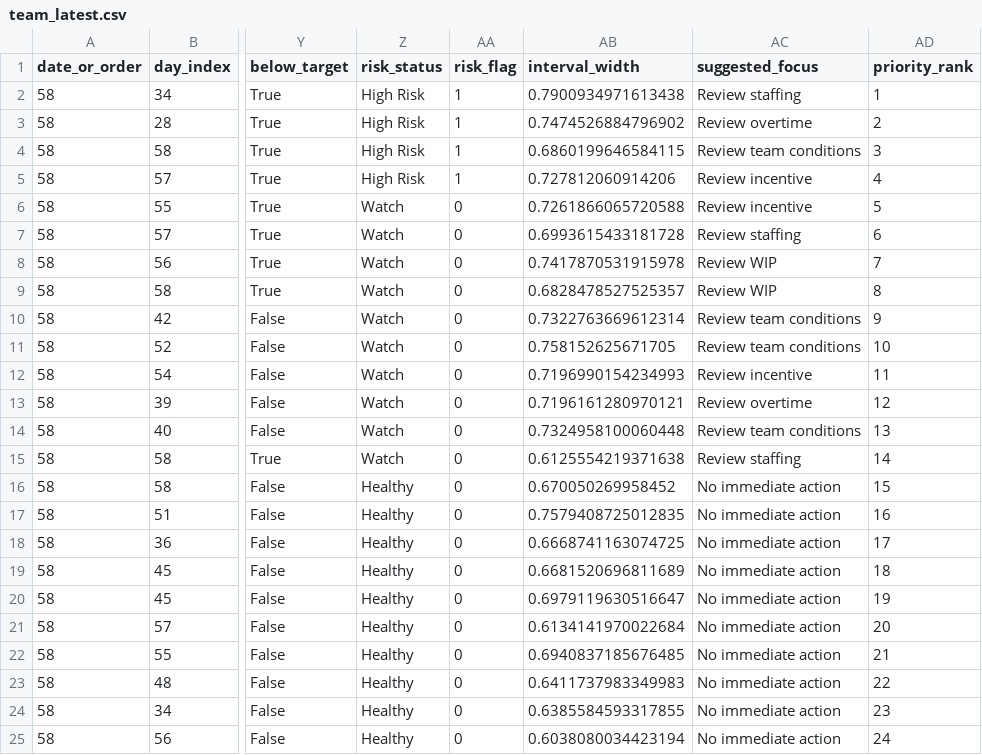
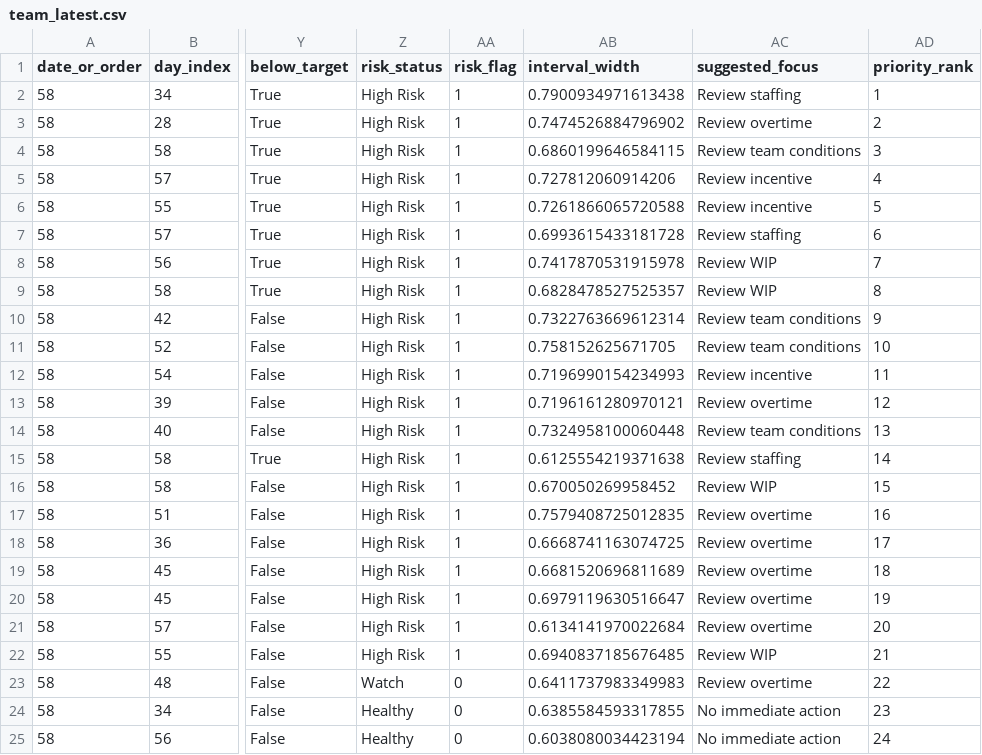
Before and after one commit to dakshini01/ProdFusion, a CSV file: dashboard/data/team_latest.csv, drawn as a sheet; only a part is shown, gaps mark what is left out; the diff names each change by its address in the sheet, - before the commit and + after, or states it on an @@ line.

```diff
--- a/dashboard/data/team_latest.csv
+++ b/dashboard/data/team_latest.csv
-Z6:Z15 (risk_status): Watch
+Z6:Z15 (risk_status): High Risk
-AA6:AA22 (risk_flag): 0
+AA6:AA22 (risk_flag): 1
-Z16:Z22 (risk_status): Healthy
+Z16:Z22 (risk_status): High Risk
-AC16 (suggested_focus): No immediate action
+AC16 (suggested_focus): Review WIP
-AC17:AC21 (suggested_focus): No immediate action
+AC17:AC21 (suggested_focus): Review overtime
-AC22 (suggested_focus): No immediate action
+AC22 (suggested_focus): Review WIP
-Z23 (risk_status): Healthy
+Z23 (risk_status): Watch
-AC23 (suggested_focus): No immediate action
+AC23 (suggested_focus): Review overtime
```
Also changed, not shown: dashboard/data/risk_daily.csv, dashboard/data/team_daily.csv, 2 other files.
